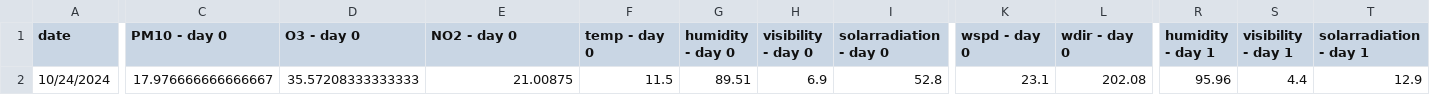
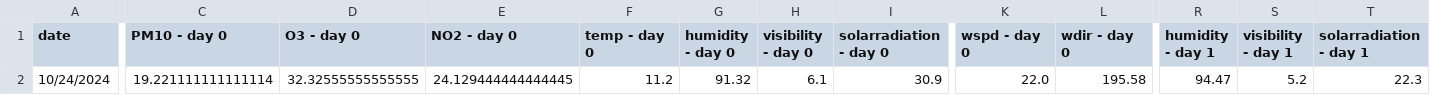
Before and after one commit to atodorov284/air-quality-forecast, a CSV file: data/model_predictions/last_three_days.csv, drawn as a sheet; only a part is shown, gaps mark what is left out; the diff covers the shown part only; the diff names each change by its address in the sheet, - before the commit and + after, or states it on an @@ line.

```diff
--- a/data/model_predictions/last_three_days.csv
+++ b/data/model_predictions/last_three_days.csv
-C2 (PM10 - day 0): 17.976666666666667
+C2 (PM10 - day 0): 19.221111111111114
-D2 (O3 - day 0): 35.57208333333333
+D2 (O3 - day 0): 32.32555555555555
-E2 (NO2 - day 0): 21.00875
+E2 (NO2 - day 0): 24.129444444444445
-F2 (temp - day 0): 11.5
+F2 (temp - day 0): 11.2
-G2 (humidity - day 0): 89.51
+G2 (humidity - day 0): 91.32
-H2 (visibility - day 0): 6.9
+H2 (visibility - day 0): 6.1
-I2 (solarradiation - day 0): 52.8
+I2 (solarradiation - day 0): 30.9
-K2 (wspd - day 0): 23.1
+K2 (wspd - day 0): 22.0
-L2 (wdir - day 0): 202.08
+L2 (wdir - day 0): 195.58
-R2 (humidity - day 1): 95.96
+R2 (humidity - day 1): 94.47
-S2 (visibility - day 1): 4.4
+S2 (visibility - day 1): 5.2
-T2 (solarradiation - day 1): 12.9
+T2 (solarradiation - day 1): 22.3
```
Also changed, not shown: 11 edited cells elsewhere in this file, data/model_predictions/prediction_data.csv.
